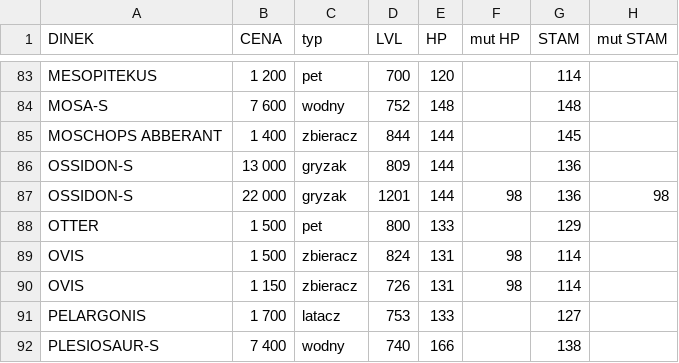
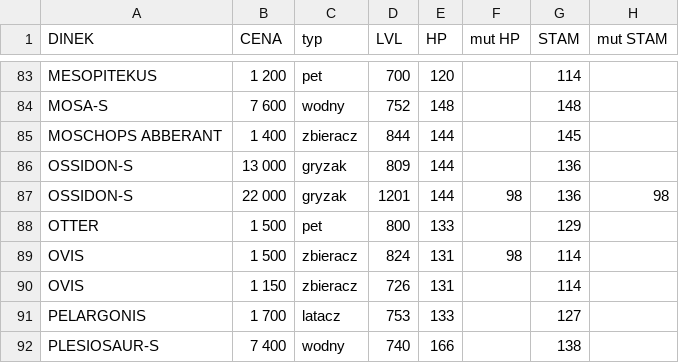
Before and after one commit to Leesha93/HALUSZKIshop, a CSV file: shop_list.csv, drawn as a sheet; only a part is shown, gaps mark what is left out; the diff names each change by its address in the sheet, - before the commit and + after, or states it on an @@ line.

Commit message:
Update shop list with new entries and data

```diff
--- a/shop_list.csv
+++ b/shop_list.csv
-F90 (mut HP): 98
+F90 (mut HP): (empty)
```
